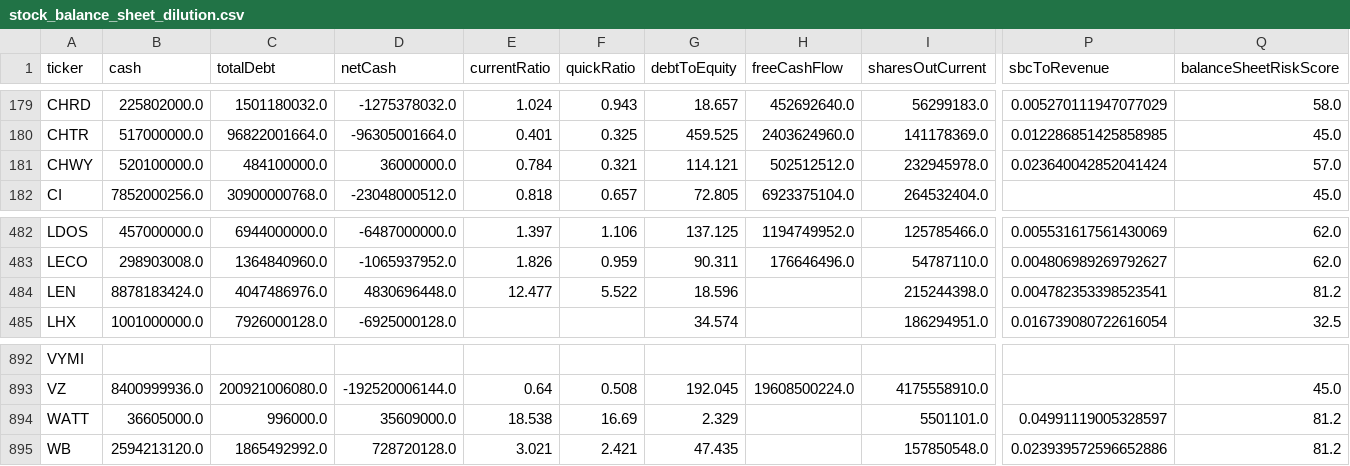
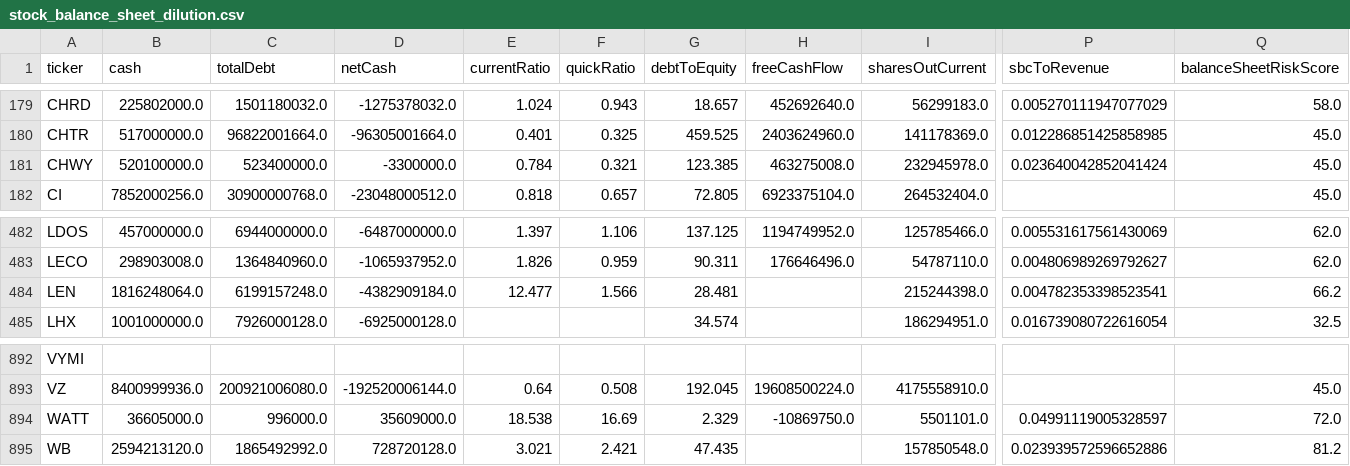
Before and after one commit to aport550/majorah-data, a CSV file: data/stock_balance_sheet_dilution.csv, drawn as a sheet; only a part is shown, gaps mark what is left out; the diff names each change by its address in the sheet, - before the commit and + after, or states it on an @@ line.

```diff
--- a/data/stock_balance_sheet_dilution.csv
+++ b/data/stock_balance_sheet_dilution.csv
-C181 (totalDebt): 484100000.0
+C181 (totalDebt): 523400000.0
-D181 (netCash): 36000000.0
+D181 (netCash): -3300000.0
-G181 (debtToEquity): 114.121
+G181 (debtToEquity): 123.385
-H181 (freeCashFlow): 502512512.0
+H181 (freeCashFlow): 463275008.0
-Q181 (balanceSheetRiskScore): 57.0
+Q181 (balanceSheetRiskScore): 45.0
-B484 (cash): 8878183424.0
+B484 (cash): 1816248064.0
-C484 (totalDebt): 4047486976.0
+C484 (totalDebt): 6199157248.0
-D484 (netCash): 4830696448.0
+D484 (netCash): -4382909184.0
-F484 (quickRatio): 5.522
+F484 (quickRatio): 1.566
-G484 (debtToEquity): 18.596
+G484 (debtToEquity): 28.481
-Q484 (balanceSheetRiskScore): 81.2
+Q484 (balanceSheetRiskScore): 66.2
-H894 (freeCashFlow): (empty)
+H894 (freeCashFlow): -10869750.0
-Q894 (balanceSheetRiskScore): 81.2
+Q894 (balanceSheetRiskScore): 72.0
```
Also changed, not shown: data/macro_dimension_scores.csv, data/stock_macro_exposures.csv, 33 other files.
